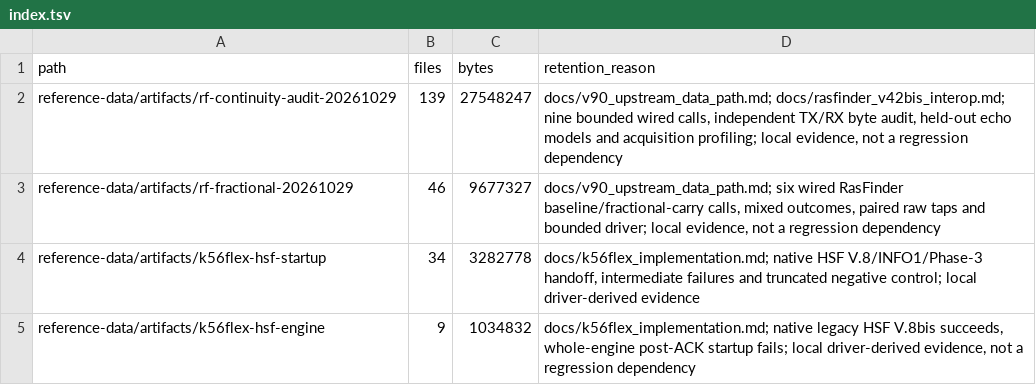
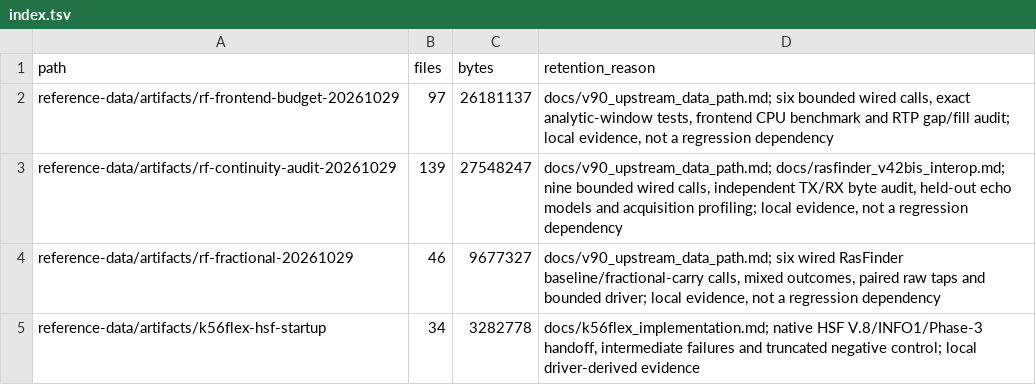
Before and after one commit to cryan209/v90modem, a TSV file: reference-data/index.tsv, drawn as a sheet; only a part is shown; the shorter side is filled out with more unchanged rows; the diff names each change by its address in the sheet, - before the commit and + after, or states it on an @@ line.

Commit message:
V.90: hoist fixed Hilbert window work and audit RTP erasures
V.90 8.5.2: compute the existing analytic Hilbert coefficients once per input block, retaining the formula, float narrowing and convolution order. No persistent state, sample-accounting, gain or recovery-policy changes.

Fifty frontend cases check 117010 exact analytic samples, block-partition output rings and rational counters; Linux O2/O3 floating-point checks pass. Retained replay symbol dump is unchanged. Interleaved unacquired-frontend CPU ratios are 0.909 native and 0.700 Linux; no end-to-end or hardware improvement claimed.

Add a standard-library RTP gap/fill audit and eight metadata regressions. Six retained wired calls distinguish a 40 ms missing-RTP/fill-associated collapse from other failures; keep all mixed outcomes, concurrent-load caveats and open questions. Final fast tier 646/646; twelve holds check 5742000 bits without errors. Physical continuity and 31200 software errors remain open.

```diff
--- a/reference-data/index.tsv
+++ b/reference-data/index.tsv
+row 2: reference-data/artifacts/rf-frontend-budget-20261029 | 97 | 26181137 | docs/v90_upstream_data_path.md; six bounded wired calls, exact analytic-window tests, frontend CPU benchmark and RTP gap/fill audit; local evidence, not a regression dependency
```
Also changed, not shown: 6 other files.
